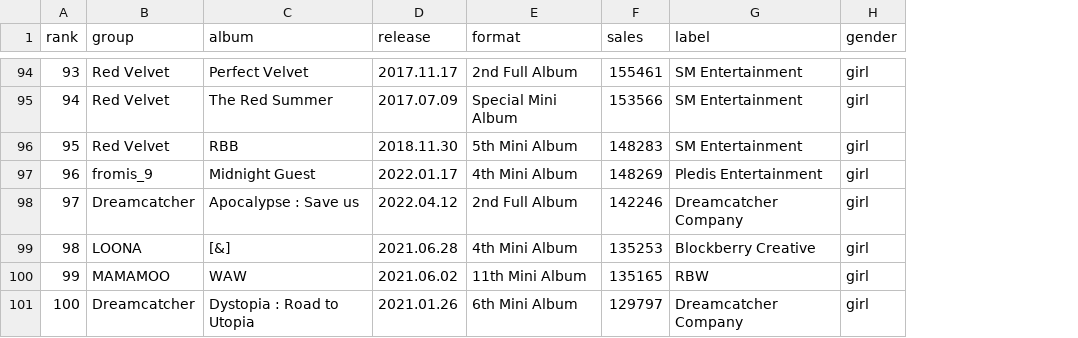
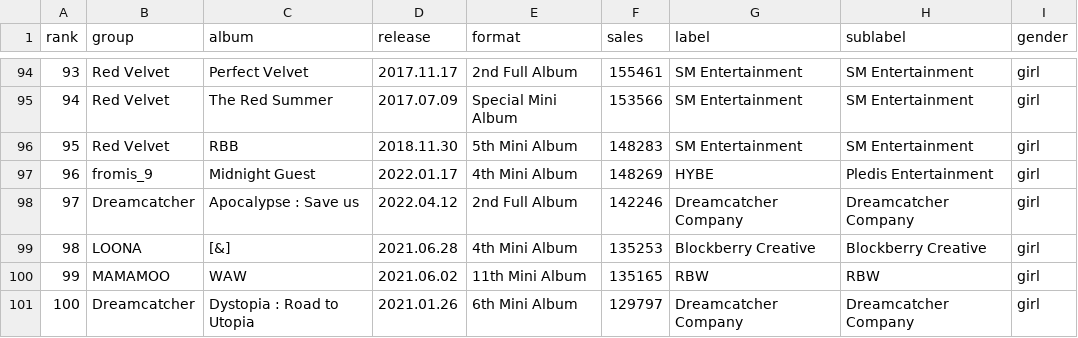
Before and after one commit to marcelparcel/CS-416-Narrative-Visualization, a CSV file: datasets/gg_album_sales.csv, drawn as a sheet; only a part is shown, gaps mark what is left out; the diff covers the shown part only; the diff names each change by its address in the sheet, - before the commit and + after, or states it on an @@ line.

```diff
--- a/datasets/gg_album_sales.csv
+++ b/datasets/gg_album_sales.csv
+column H (sublabel), rows 94-101: SM Entertainment | SM Entertainment | SM Entertainment | Pledis Entertainment | Dreamcatcher Company | Blockberry Creative | RBW | Dreamcatcher Company
-G97 (label): Pledis Entertainment
+G97 (label): HYBE
```
Also changed, not shown: 8 edited cells elsewhere in this file, datasets/bg_album_sales.csv, 4 other files.
